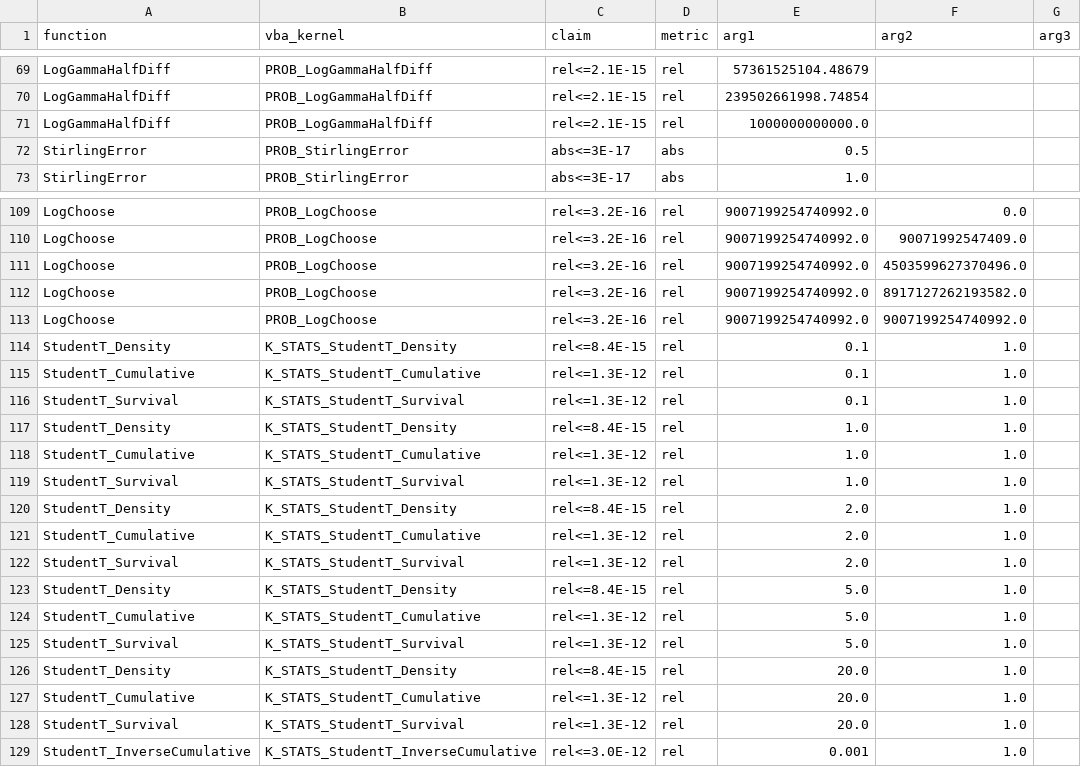
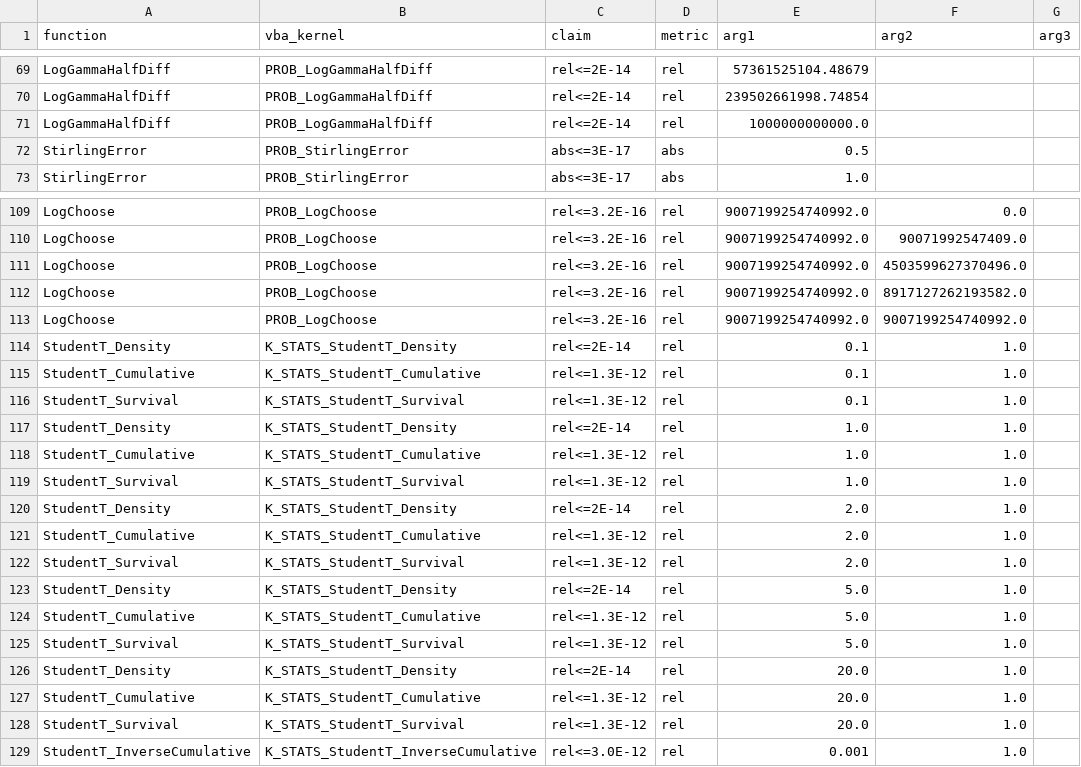
Before and after one commit to danielep71/VBA-PROBABILITY-DISTRIBUTIONS, a CSV file: benchmark/probability_accuracy_grid.csv, drawn as a sheet; only a part is shown, gaps mark what is left out; the diff covers the shown part only; the diff names each change by its address in the sheet, - before the commit and + after, or states it on an @@ line.

```diff
--- a/benchmark/probability_accuracy_grid.csv
+++ b/benchmark/probability_accuracy_grid.csv
-C69:C71 (claim): rel<=2.1E-15
+C69:C71 (claim): rel<=2E-14
-C114 (claim): rel<=8.4E-15
+C114 (claim): rel<=2E-14
-C117 (claim): rel<=8.4E-15
+C117 (claim): rel<=2E-14
-C120 (claim): rel<=8.4E-15
+C120 (claim): rel<=2E-14
-C123 (claim): rel<=8.4E-15
+C123 (claim): rel<=2E-14
-C126 (claim): rel<=8.4E-15
+C126 (claim): rel<=2E-14
```
Also changed, not shown: 47 edited cells elsewhere in this file, 4 other files.
